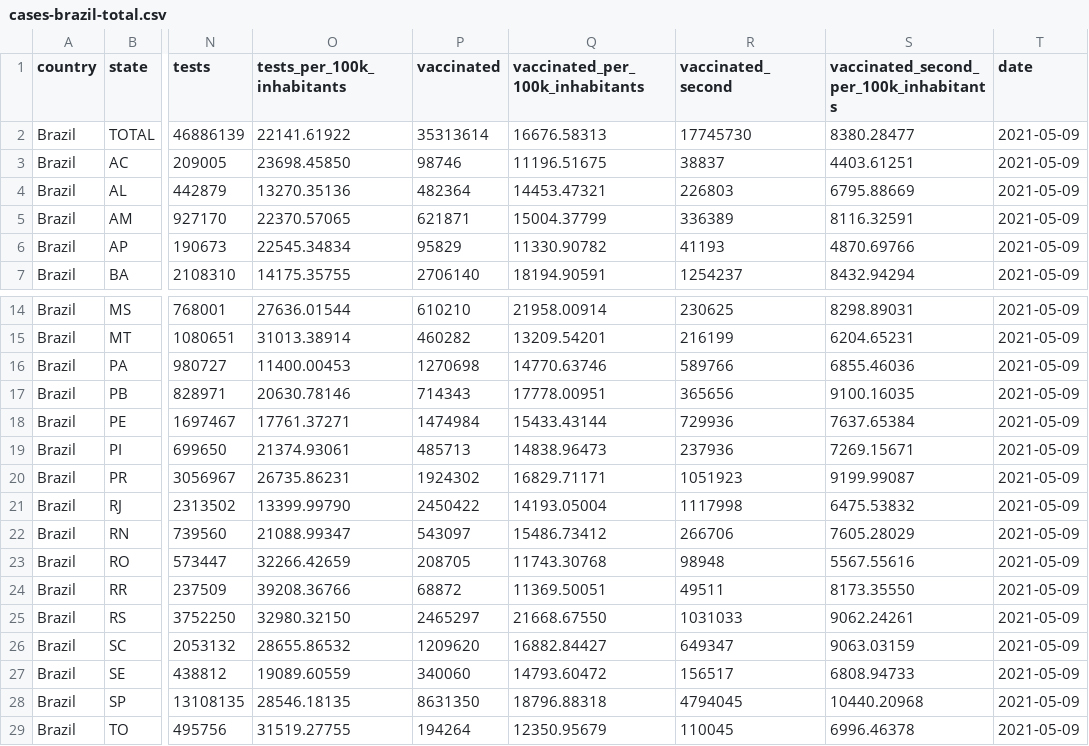
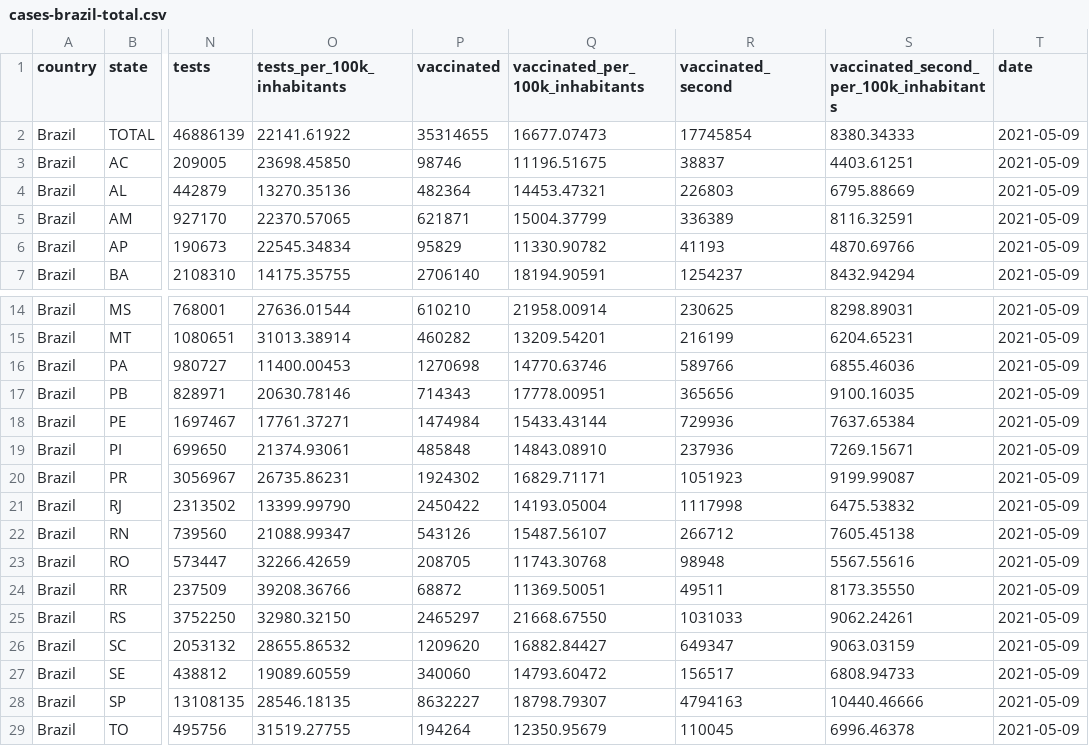
Before and after one commit to wcota/covid19br, a CSV file: cases-brazil-total.csv, drawn as a sheet; only a part is shown, gaps mark what is left out; the diff names each change by its address in the sheet, - before the commit and + after, or states it on an @@ line.

```diff
--- a/cases-brazil-total.csv
+++ b/cases-brazil-total.csv
-P2 (vaccinated): 35313614
+P2 (vaccinated): 35314655
-Q2 (vaccinated_per_100k_inhabitants): 16676.58313
+Q2 (vaccinated_per_100k_inhabitants): 16677.07473
-R2 (vaccinated_second): 17745730
+R2 (vaccinated_second): 17745854
-S2: 8380.28477
+S2: 8380.34333
-P19 (vaccinated): 485713
+P19 (vaccinated): 485848
-Q19 (vaccinated_per_100k_inhabitants): 14838.96473
+Q19 (vaccinated_per_100k_inhabitants): 14843.08910
-P22 (vaccinated): 543097
+P22 (vaccinated): 543126
-Q22 (vaccinated_per_100k_inhabitants): 15486.73412
+Q22 (vaccinated_per_100k_inhabitants): 15487.56107
-R22 (vaccinated_second): 266706
+R22 (vaccinated_second): 266712
-S22: 7605.28029
+S22: 7605.45138
-P28 (vaccinated): 8631350
+P28 (vaccinated): 8632227
-Q28 (vaccinated_per_100k_inhabitants): 18796.88318
+Q28 (vaccinated_per_100k_inhabitants): 18798.79307
-R28 (vaccinated_second): 4794045
+R28 (vaccinated_second): 4794163
-S28: 10440.20968
+S28: 10440.46666
```
Also changed, not shown: 1 other file.
